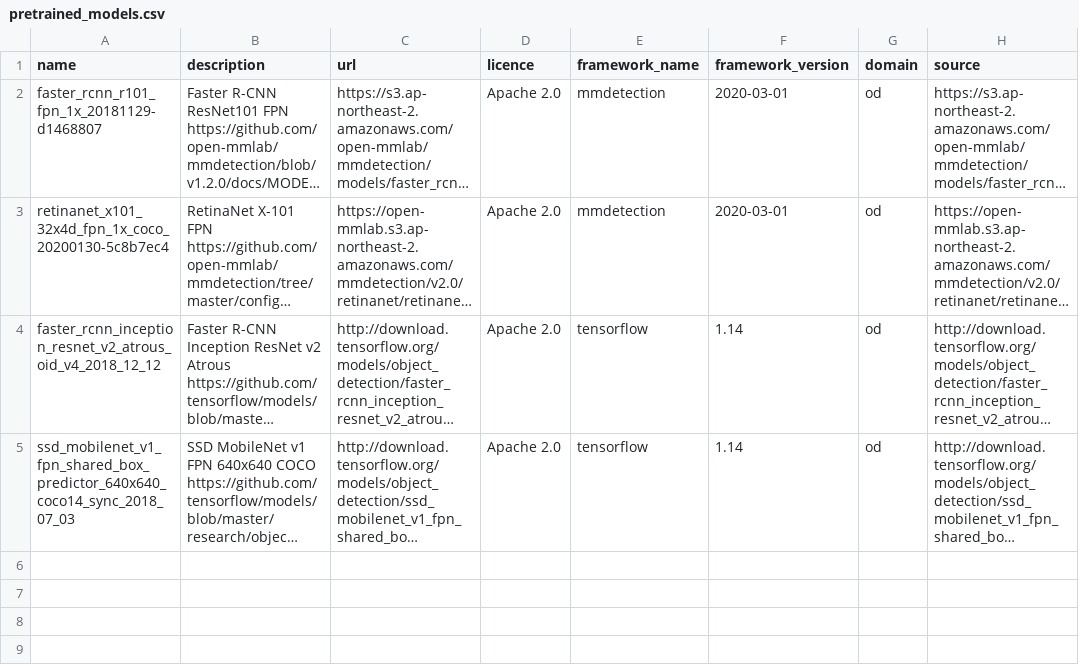
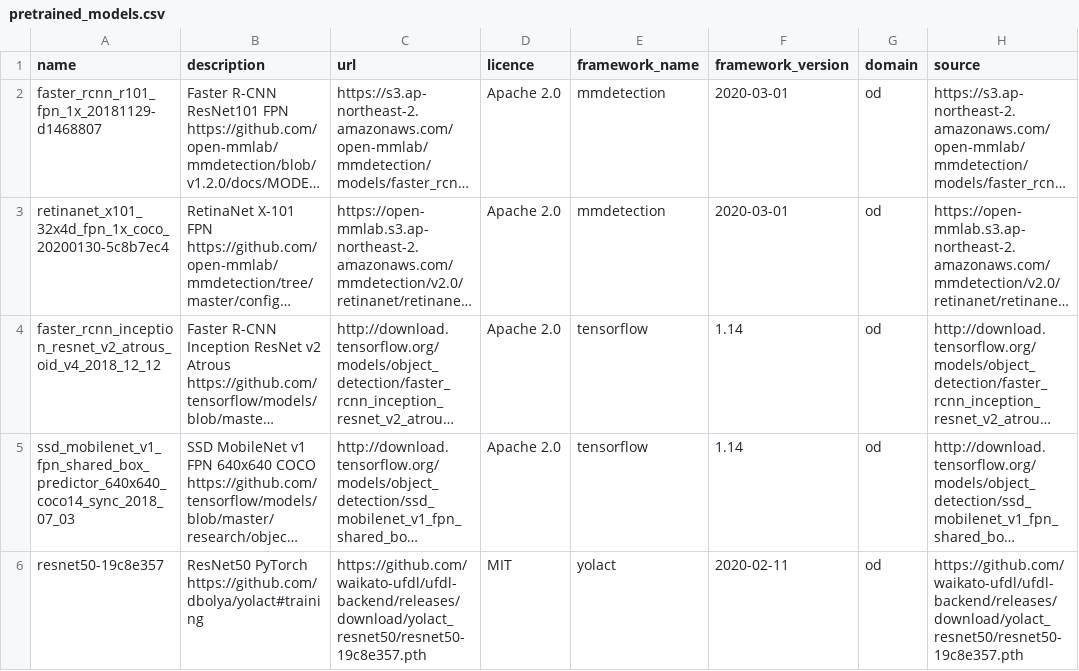
Before and after one commit to waikato-ufdl/ufdl-backend, a CSV file: ufdl-object-detection-app/src/ufdl/object_detection_app/migrations/pretrained_models/pretrained_models.csv, drawn as a sheet; long unchanged cells end in …; ↵ is a line break in a cell; the diff names each change by its address in the sheet, - before the commit and + after, or states it on an @@ line.

Commit message:
added resnet50-19c8e357 pretrained model for yolact

```diff
--- a/ufdl-object-detection-app/src/ufdl/object_detection_app/migrations/pretrained_models/pretrained_models.csv
+++ b/ufdl-object-detection-app/src/ufdl/object_detection_app/migrations/pretrained_models/pretrained_models.csv
+row 6: resnet50-19c8e357 | ResNet50 PyTorch ↵ https://github.com/dbolya/yolact#training | https://github.com/waikato-ufdl/ufdl-backend/releases/download/yolact_resnet50/resnet50-19c8e357.pth | MIT | yolact | 2020-02-11 | od | https://github.com/waikato-ufdl/ufdl-backend/releases/download/yolact_resnet50/resnet50-19c8e357.pth
```
